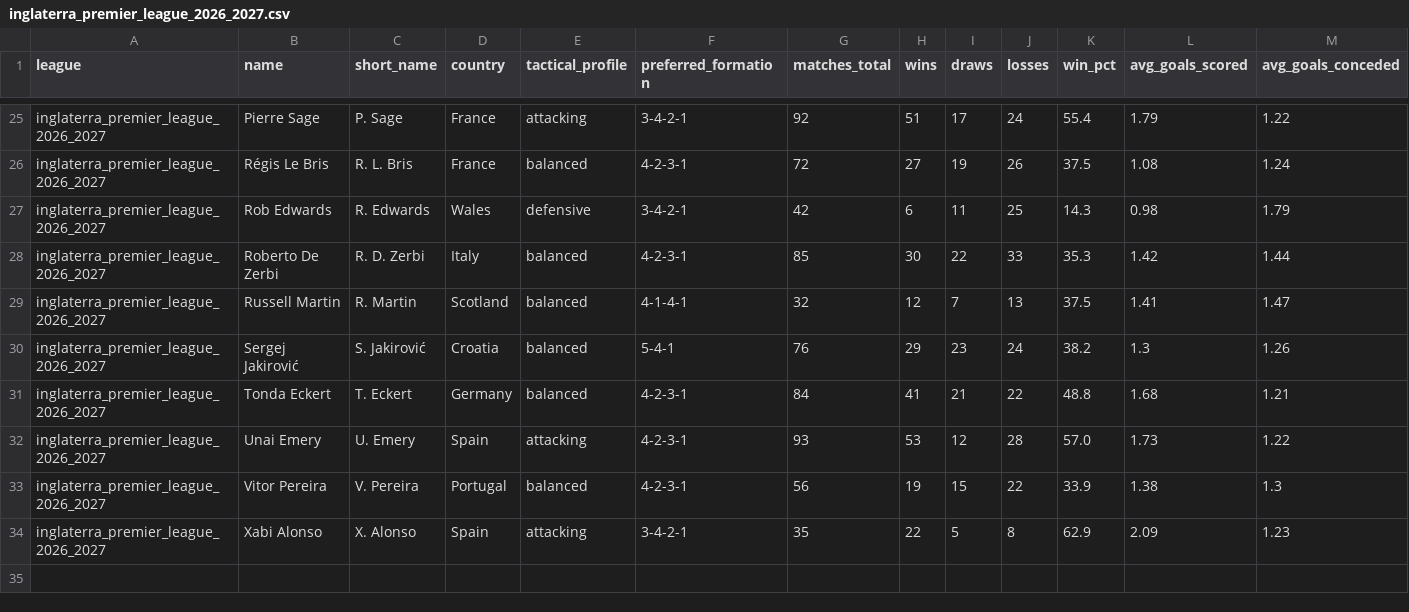
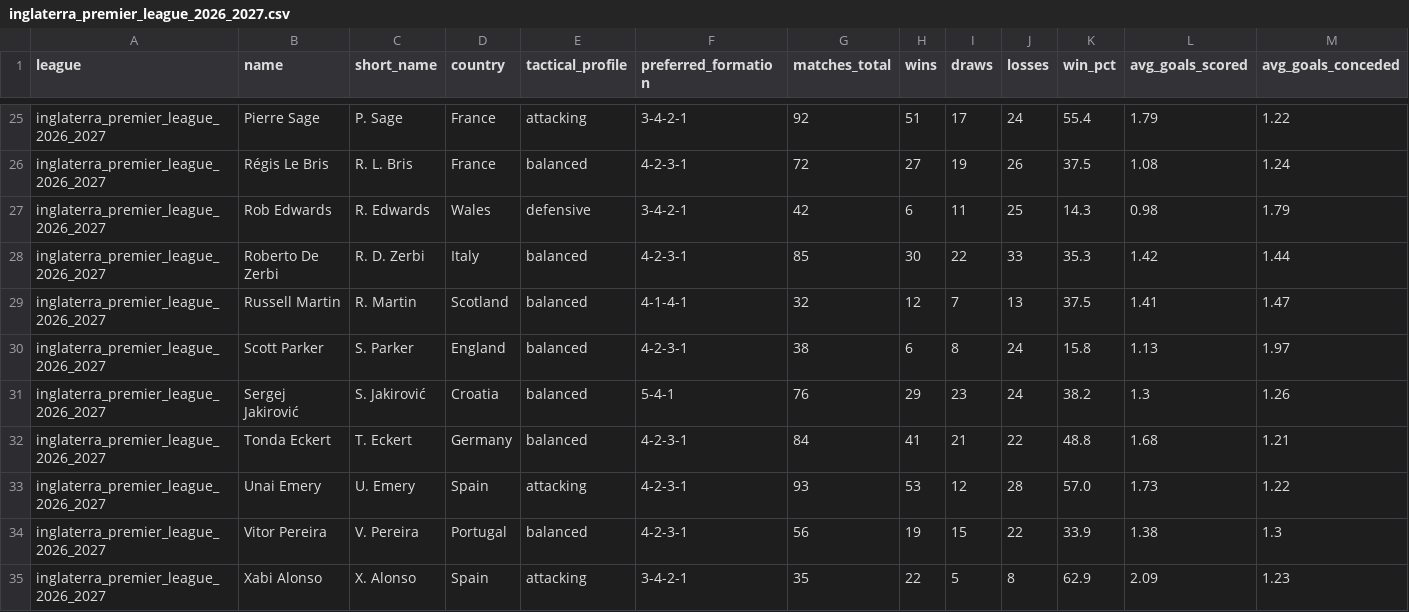
Before and after one commit to aimidas1/coach, a CSV file: inglaterra_premier_league_2026_2027.csv, drawn as a sheet; only a part is shown, gaps mark what is left out; rows hold the shown columns only; the diff names each change by its address in the sheet, - before the commit and + after, or states it on an @@ line.

Commit message:
auto: update data 2026-11-08

```diff
--- a/inglaterra_premier_league_2026_2027.csv
+++ b/inglaterra_premier_league_2026_2027.csv
+row 30: inglaterra_premier_league_2026_2027 | Scott Parker | S. Parker | England | balanced | 4-2-3-1 | 38 | 6 | 8 | 24 | 15.8 | 1.13 | 1.97
```
Also changed, not shown: eredivisie_2026_2027.csv, polonia_ekstraklasa_2026_2027.csv.
